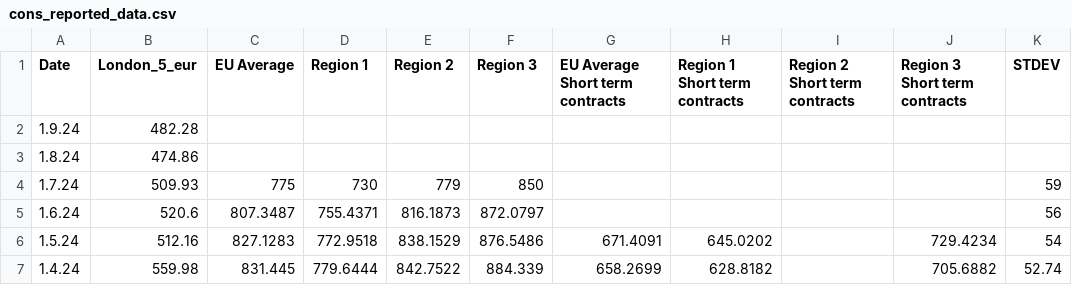
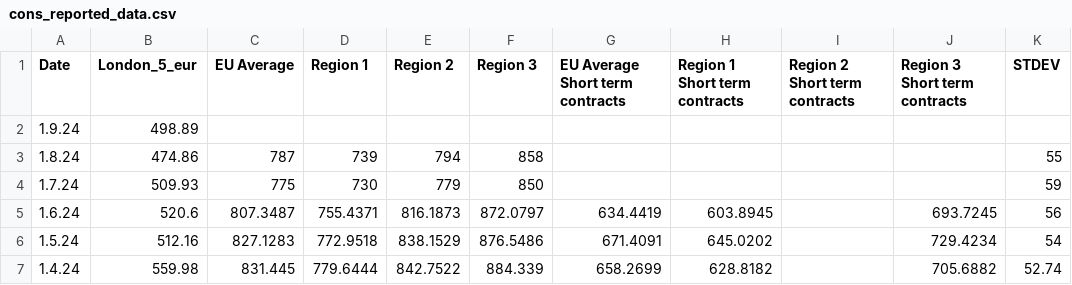
Before and after one commit to hoolio61/data, a CSV file: cons_reported_data.csv, drawn as a sheet; only a part is shown.

Commit message:
Add files via upload

```diff
--- a/cons_reported_data.csv
+++ b/cons_reported_data.csv
@@ -1,6 +1,6 @@
 Date,London_5_eur,EU Average,Region 1,Region 2,Region 3,EU Average Short term contracts,Region 1 Short term contracts,Region 2 Short term contracts,Region 3 Short term contracts,STDEV
-1.9.24,482.28,,,,,,,,,
-1.8.24,474.86,,,,,,,,,
+1.9.24,498.89,,,,,,,,,
+1.8.24,474.86,787,739,794,858,,,,,55
 1.7.24,509.93,775,730,779,850,,,,,59
-1.6.24,520.6,807.3487,755.4371,816.1873,872.0797,,,,,56
+1.6.24,520.6,807.3487,755.4371,816.1873,872.0797,634.4419,603.8945,,693.7245,56
 1.5.24,512.16,827.1283,772.9518,838.1529,876.5486,671.4091,645.0202,,729.4234,54
```
